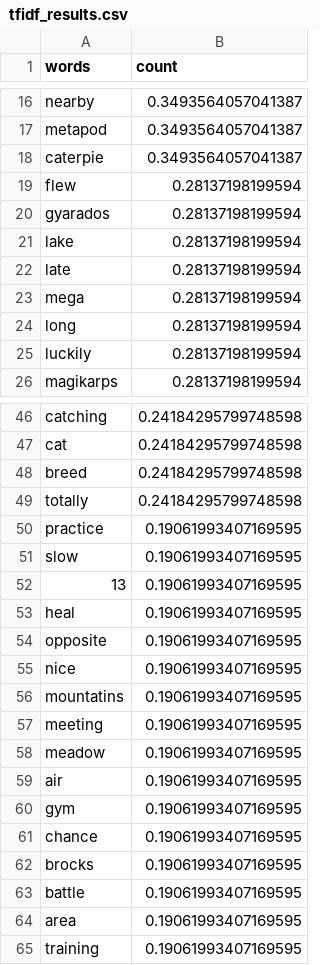
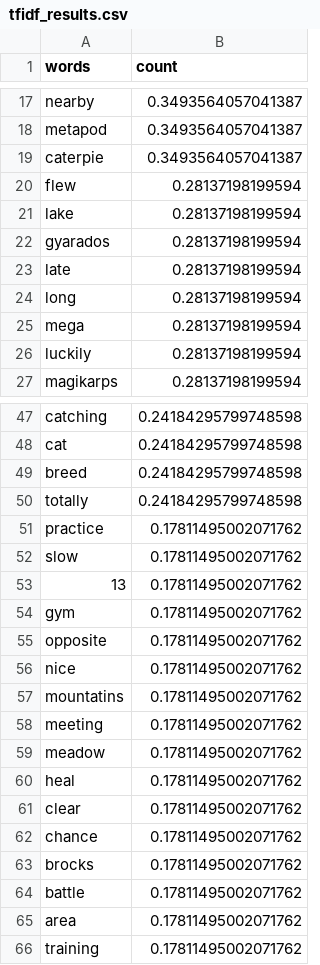
Before and after one commit to sap218/jabberwocky-tests, a CSV file: bite/tfidf_results.csv, drawn as a sheet; only a part is shown, gaps mark what is left out; the diff covers the shown part only.

```diff
--- a/bite/tfidf_results.csv
+++ b/bite/tfidf_results.csv
@@ -19,7 +20,7 @@ caterpie,0.3493564057041387
 flew,0.28137198199594
+lake,0.28137198199594
 gyarados,0.28137198199594
-lake,0.28137198199594
 late,0.28137198199594
+long,0.28137198199594
 mega,0.28137198199594
-long,0.28137198199594
 luckily,0.28137198199594
@@ -49,17 +50,17 @@ breed,0.24184295799748598
 totally,0.24184295799748598
-practice,0.19061993407169595
-slow,0.19061993407169595
-13,0.19061993407169595
-heal,0.19061993407169595
-opposite,0.19061993407169595
-nice,0.19061993407169595
-mountatins,0.19061993407169595
-meeting,0.19061993407169595
-meadow,0.19061993407169595
-air,0.19061993407169595
-gym,0.19061993407169595
-chance,0.19061993407169595
-brocks,0.19061993407169595
-battle,0.19061993407169595
-area,0.19061993407169595
-training,0.19061993407169595
+practice,0.17811495002071762
+slow,0.17811495002071762
+13,0.17811495002071762
+gym,0.17811495002071762
+opposite,0.17811495002071762
+nice,0.17811495002071762
+mountatins,0.17811495002071762
+meeting,0.17811495002071762
+meadow,0.17811495002071762
+heal,0.17811495002071762
+clear,0.17811495002071762
+chance,0.17811495002071762
+brocks,0.17811495002071762
+battle,0.17811495002071762
+area,0.17811495002071762
+training,0.17811495002071762
```
Also changed, not shown: 2 added rows, 1 removed row, 3 moved rows and 7 edited cells elsewhere in this file, 1 other file.
